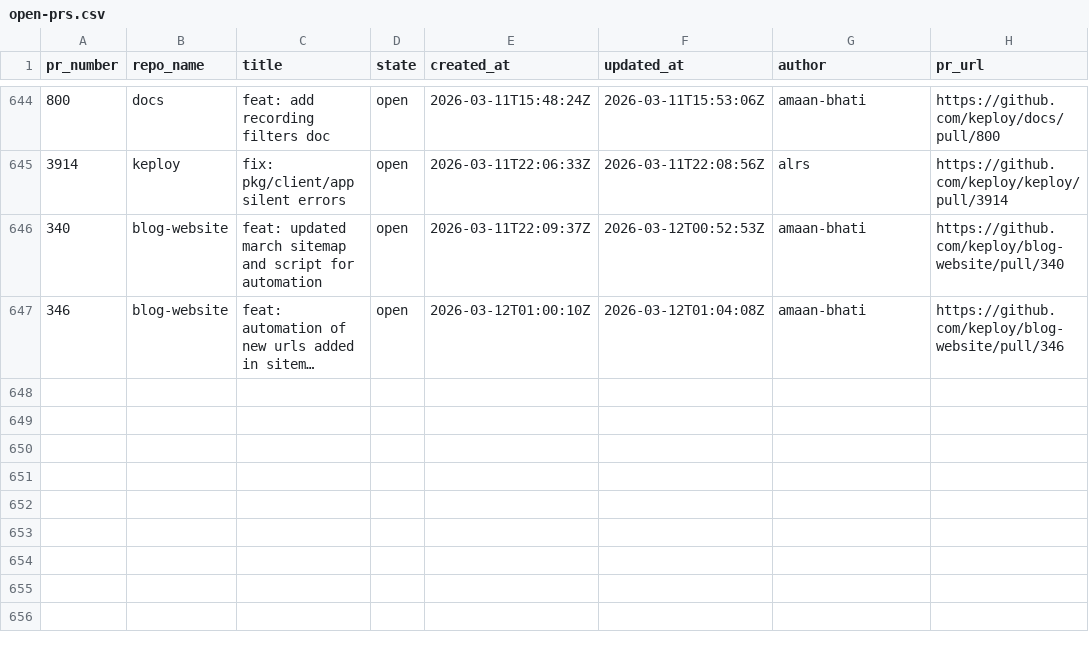
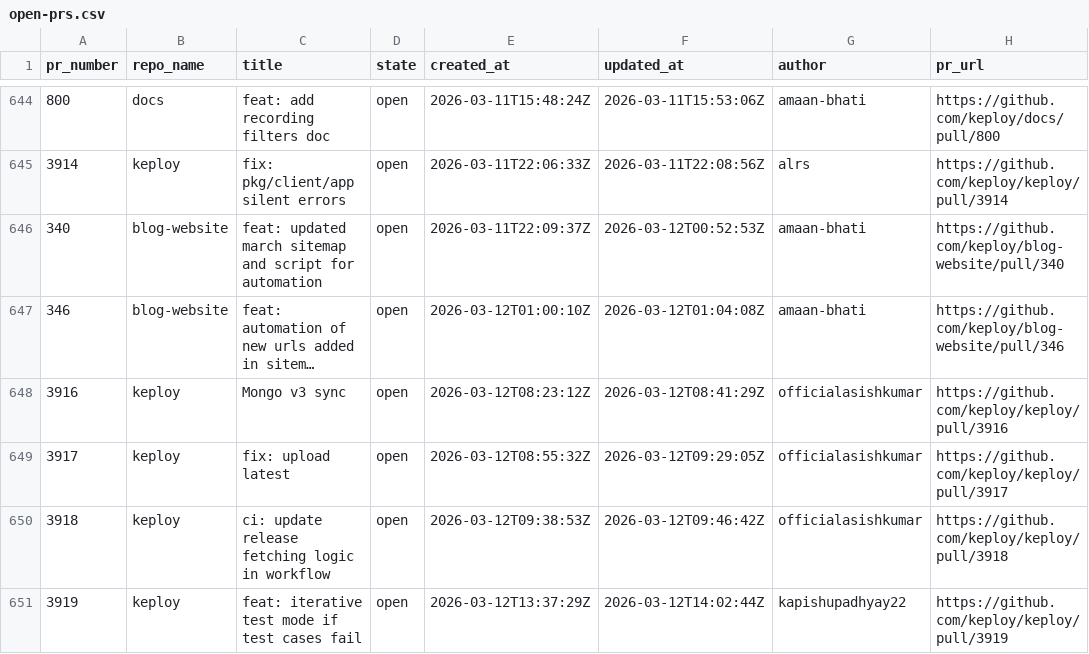
Before and after one commit to kirti763/keploy-flask-demo, a CSV file: data/open-prs.csv, drawn as a sheet; only a part is shown, gaps mark what is left out; long unchanged cells end in …; the diff names each change by its address in the sheet, - before the commit and + after, or states it on an @@ line.

```diff
--- a/data/open-prs.csv
+++ b/data/open-prs.csv
+row 648: 3916 | keploy | Mongo v3 sync | open | 2026-03-12T08:23:12Z | 2026-03-12T08:41:29Z | officialasishkumar | https://github.com/keploy/keploy/pull/3916
+row 649: 3917 | keploy | fix: upload latest | open | 2026-03-12T08:55:32Z | 2026-03-12T09:29:05Z | officialasishkumar | https://github.com/keploy/keploy/pull/3917
+row 650: 3918 | keploy | ci: update release fetching logic in workflow | open | 2026-03-12T09:38:53Z | 2026-03-12T09:46:42Z | officialasishkumar | https://github.com/keploy/keploy/pull/3918
+row 651: 3919 | keploy | feat: iterative test mode if test cases fail | open | 2026-03-12T13:37:29Z | 2026-03-12T14:02:44Z | kapishupadhyay22 | https://github.com/keploy/keploy/pull/3919
```
Also changed, not shown: data/merged-prs.csv.
